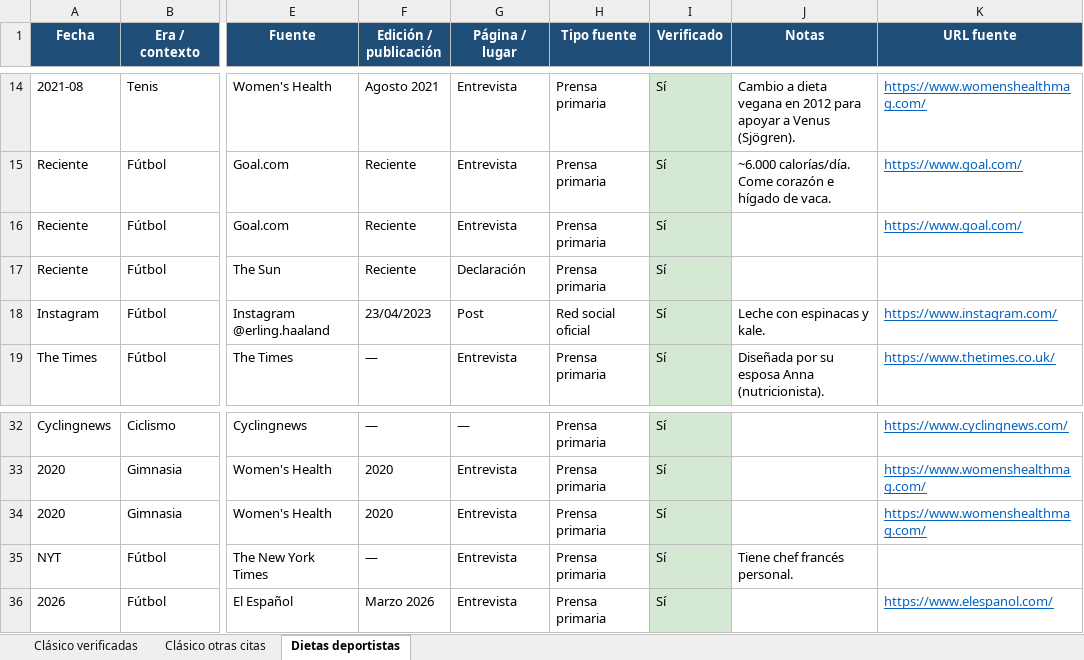
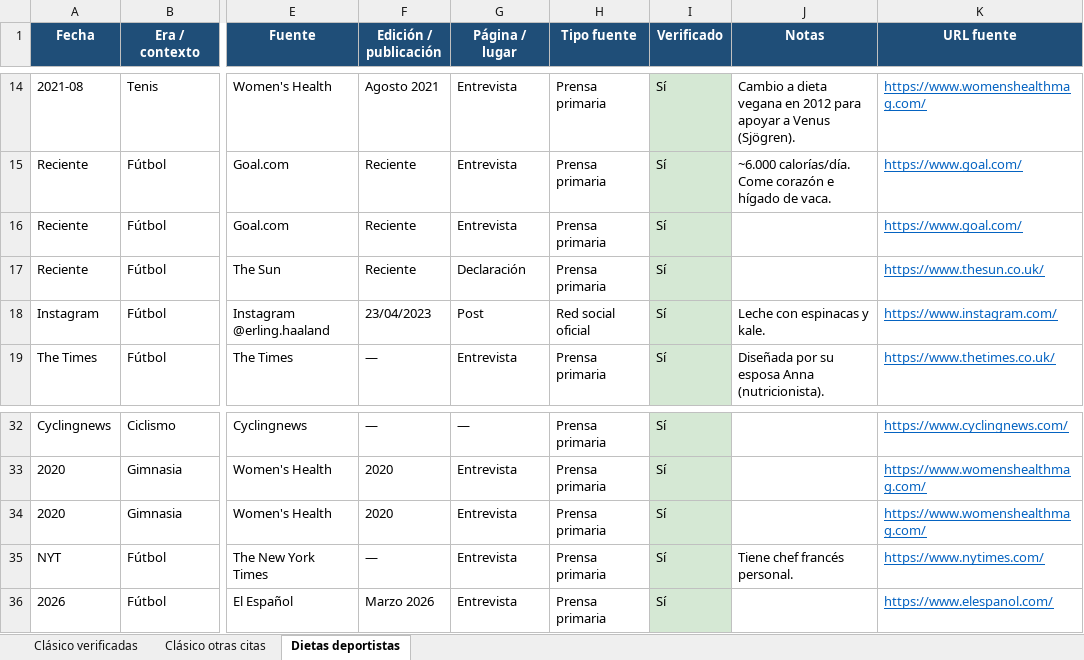
Before and after one commit to danielmirond/discover-alerts, an Excel workbook: docs/declaraciones-deportivas.xlsx, sheet Dietas deportistas, drawn as a sheet; only a part is shown, gaps mark what is left out; values as stored, in another font and other column widths than the file's, no borders; the diff names each change by its address in the sheet, - before the commit and + after, or states it on an @@ line.

```diff
--- a/docs/declaraciones-deportivas.xlsx (sheet Dietas deportistas)
+++ b/docs/declaraciones-deportivas.xlsx (sheet Dietas deportistas)
-K17 (URL fuente): (empty)
+K17 (URL fuente): https://www.thesun.co.uk/
-K35 (URL fuente): (empty)
+K35 (URL fuente): https://www.nytimes.com/
```
Also changed, not shown: sheet Clásico otras citas, 1 other file.
